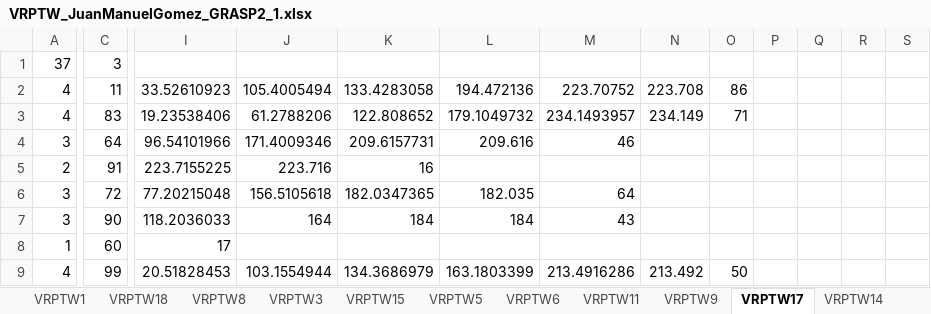
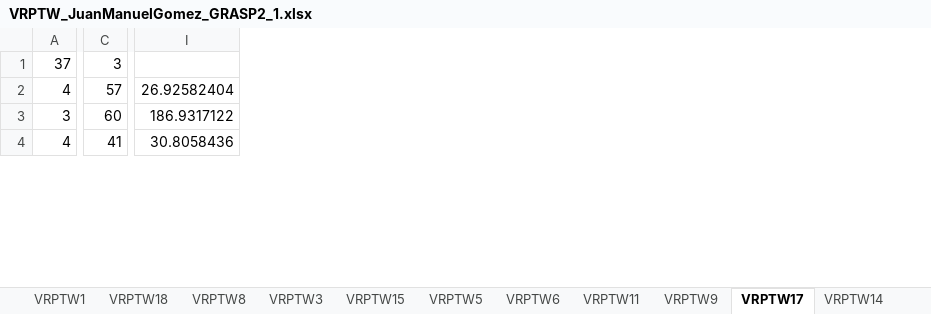
Before and after one commit to JuanM0412/VRPTW_Solution, an Excel workbook: Métodos_Constructivos/output/VRPTW_JuanManuelGomez_GRASP2_1.xlsx, sheet VRPTW17, drawn as a sheet; only a part is shown, gaps mark what is left out; values as stored, in another font and other column widths than the file's, no borders; removed rows and columns are numbered as before the commit, all else as after; rows hold the shown columns only; the diff covers the shown part only; the diff names each change by its address in the sheet, - before the commit and + after, or states it on an @@ line.

```diff
--- a/Métodos_Constructivos/output/VRPTW_JuanManuelGomez_GRASP2_1.xlsx (sheet VRPTW17)
+++ b/Métodos_Constructivos/output/VRPTW_JuanManuelGomez_GRASP2_1.xlsx (sheet VRPTW17)
-column I, row 2: 33.52610923; rows 8-9: 17 | 20.51828453
-column J, row 2: 105.4005494; row 9: 103.1554944
-column K, row 2: 133.4283058; row 9: 134.3686979
-column L, row 2: 194.472136; row 9: 163.1803399
-column M, row 2: 223.70752; row 9: 213.4916286
-column N, row 2: 223.708; row 9: 213.492
-column O, row 2: 86; row 9: 50
-column P, empty
-column Q, empty
-column R, empty
-column S, empty
+column I, rows 2-4: 26.92582404 | 186.9317122 | 30.8058436
-C2: 11
+C2: 57
-row 3: 4 | 83 | 19.23538406 | 61.2788206 | 122.808652 | 179.1049732 | 234.1493957 | 234.149 | 71
-row 4: 3 | 64 | 96.54101966 | 171.4009346 | 209.6157731 | 209.616 | 46
-row 5: 2 | 91 | 223.7155225 | 223.716 | 16
-row 6: 3 | 72 | 77.20215048 | 156.5105618 | 182.0347365 | 182.035 | 64
-row 7: 3 | 90 | 118.2036033 | 164 | 184 | 184 | 43
-A3: 1
+A3: 3
-C4: 99
+C4: 41
```
Also changed, not shown: 21 added rows, 16 removed rows, 7 added columns and 59 edited cells elsewhere in this sheet, sheet VRPTW13, sheet VRPTW16, sheet VRPTW14, sheet VRPTW15, sheet VRPTW8, sheet VRPTW11, 11 more sheets, Métodos_Constructivos/output/VRPTW_JuanManuelGomez_GRASP1_1.xlsx, Métodos_Constructivos/output/VRPTW_JuanManuelGomez_GRASP1_2.xlsx, 5 other files.
